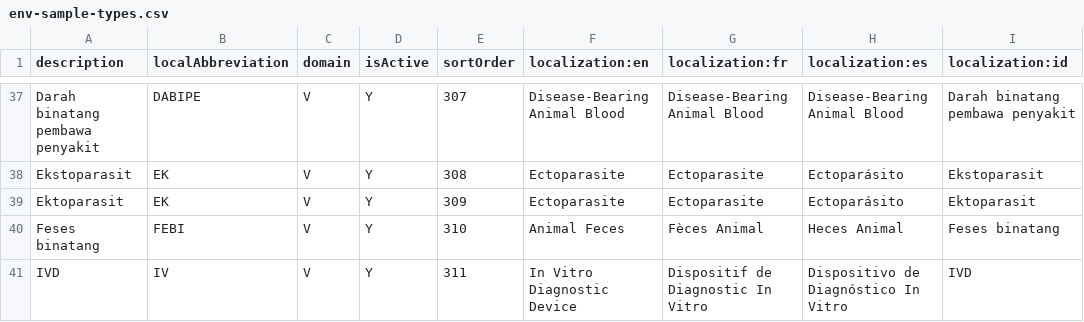
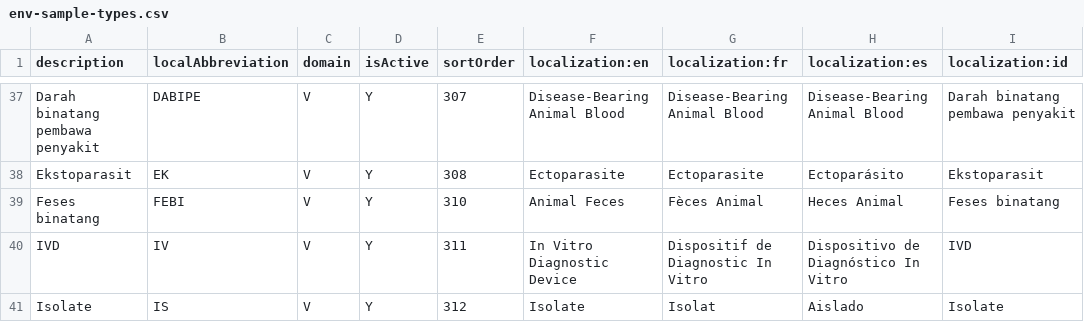
Before and after one commit to DIGI-UW/OpenELIS-Global-2, a CSV file: volume/configuration/backend/sample-types/env-sample-types.csv, drawn as a sheet; only a part is shown, gaps mark what is left out; the shorter side is filled out with more unchanged rows.

Commit message:
fix(review): liquibase collisions, domain V resolution, seed-data and i18n defects
Liquibase:
- Drop 042-test-section-domain.xml. develop's 059 (OGC-1020) already adds
  test_section.domain guarded by `not columnExists`, with defaultValue CLINICAL
  and the CHECK constraint. 042 was unguarded and ordered before 059, so any
  deployment that had already run 059 aborted the changelog on upgrade.
- Drop 068-test-section-domain-default.xml, redundant now that 059 (which
  already declares defaultValue) is the single source of the column.
- Restore 003-add-sampling-site-org-type.xml / 004-create-site-code-sequence.xml
  and their includes; deleting released changesets orphans DATABASECHANGELOG
  rows on upgraded deployments while fresh installs never create the objects.
- Include 030-remove-environmental-collect-menu.xml, which was present in the
  tree but absent from base.xml, so it never ran.
- Give 037's changeset a distinct id; it reused 036's OGC-625-2026-06-02-1.

Domain resolution (the cause of the broken vector/environmental workflows):
- Domain.fromRaw now maps "V" to VECTOR. Without it normalize("V") fell through
  to the CLINICAL default, so every domain=V sample type was stored as CLINICAL:
  it polluted clinical order entry while /rest/vector-sample-types returned
  empty and all vector species/trap rows were skipped.
- getTypeOfSampleByLocalAbbrevAndDomain retries the canonical enum name when the
  raw code misses, so callers passing legacy "V"/"H" keep matching rows stored as
  VECTOR/CLINICAL. Matched one value at a time because local_abbrev is not
  unique across domains.

Seed data / i18n:
- Remove the "Ektoparasit" row from env-sample-types.csv; it duplicated
  "Ekstoparasit" on abbreviation EK, and the resulting failure rolled back the
  whole transaction, discarding all 59 sample types in the file.
- Remove the duplicate "sidenav.label.addorder" key from en.json. The new nav
  uses sidenav.label.add.order, so the added line was inert, and the duplicate
  failed the CI duplicate-key gate.

```diff
--- a/volume/configuration/backend/sample-types/env-sample-types.csv
+++ b/volume/configuration/backend/sample-types/env-sample-types.csv
@@ -38,3 +38,2 @@ Darah binatang pembawa penyakit,DABIPE,V,Y,307,Disease-Bearing Animal Blood,Dise
 Ekstoparasit,EK,V,Y,308,Ectoparasite,Ectoparasite,Ectoparásito,Ekstoparasit
-Ektoparasit,EK,V,Y,309,Ectoparasite,Ectoparasite,Ectoparásito,Ektoparasit
 Feses binatang,FEBI,V,Y,310,Animal Feces,Fèces Animal,Heces Animal,Feses binatang
```
Also changed, not shown: 9 other files.
